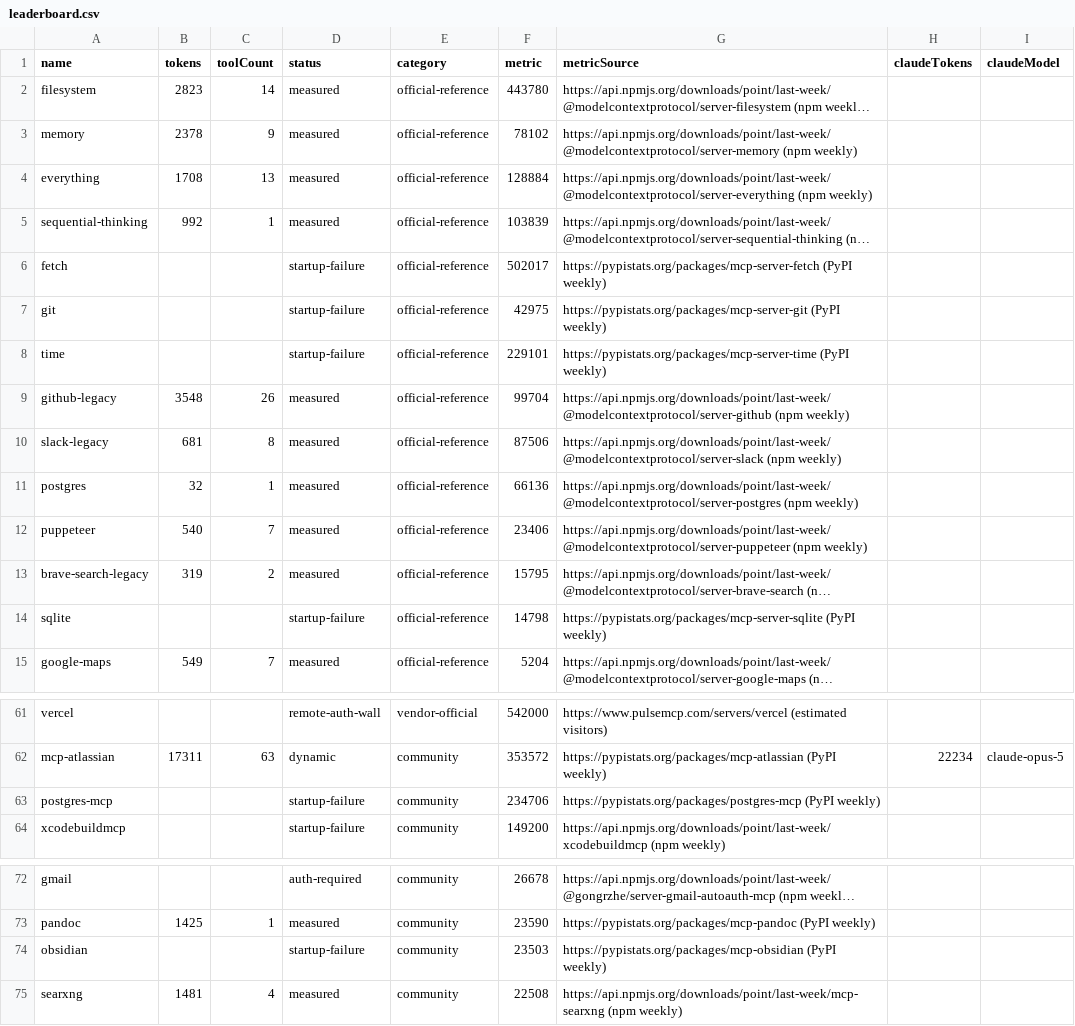
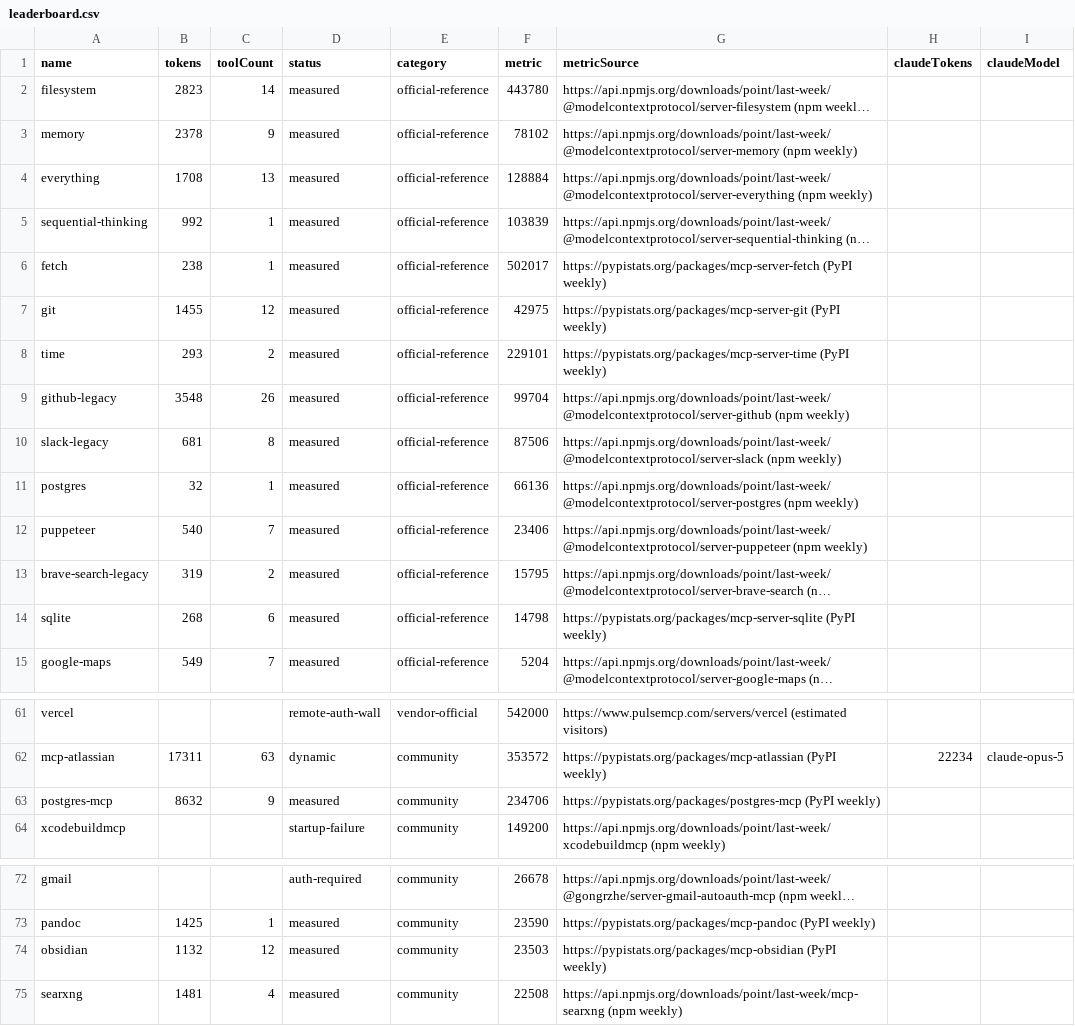
Before and after one commit to athakur3/mcp-context-cost, a CSV file: results/leaderboard.csv, drawn as a sheet; only a part is shown, gaps mark what is left out; long unchanged cells end in …; the diff names each change by its address in the sheet, - before the commit and + after, or states it on an @@ line.

```diff
--- a/results/leaderboard.csv
+++ b/results/leaderboard.csv
-B6 (tokens): (empty)
+B6 (tokens): 238
-C6 (toolCount): (empty)
+C6 (toolCount): 1
-D6:D8 (status): startup-failure
+D6:D8 (status): measured
-B7 (tokens): (empty)
+B7 (tokens): 1455
-C7 (toolCount): (empty)
+C7 (toolCount): 12
-B8 (tokens): (empty)
+B8 (tokens): 293
-C8 (toolCount): (empty)
+C8 (toolCount): 2
-B14 (tokens): (empty)
+B14 (tokens): 268
-C14 (toolCount): (empty)
+C14 (toolCount): 6
-D14 (status): startup-failure
+D14 (status): measured
-B63 (tokens): (empty)
+B63 (tokens): 8632
-C63 (toolCount): (empty)
+C63 (toolCount): 9
-D63 (status): startup-failure
+D63 (status): measured
-B74 (tokens): (empty)
+B74 (tokens): 1132
-C74 (toolCount): (empty)
+C74 (toolCount): 12
-D74 (status): startup-failure
+D74 (status): measured
```
Also changed, not shown: results/history.csv, 24 other files.
